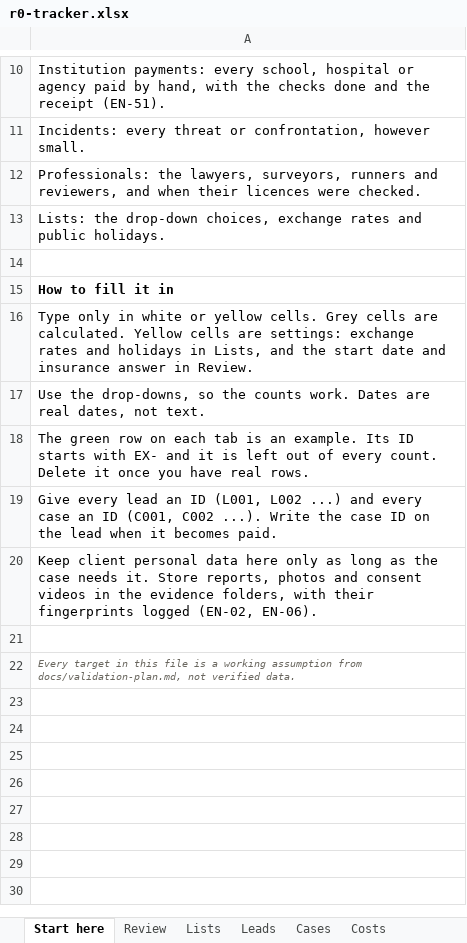
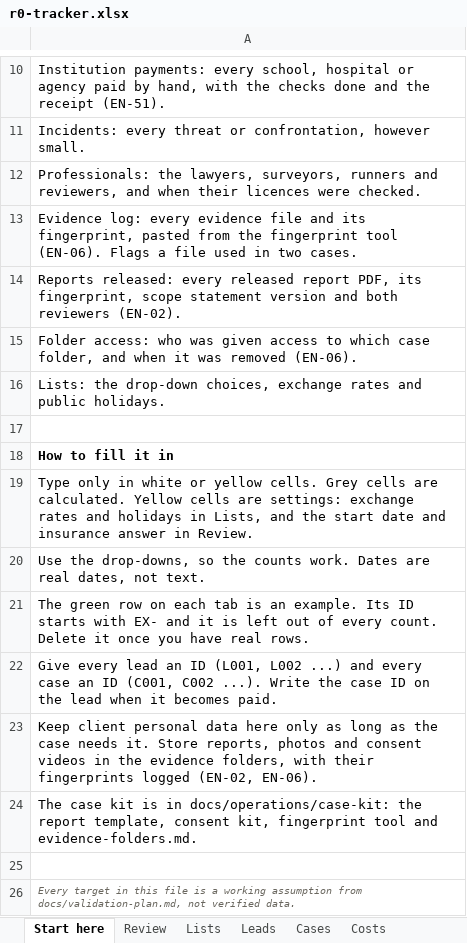
Before and after one commit to 1SteveMens/Fidero, an Excel workbook: docs/operations/r0-tracker.xlsx, sheet Start here, drawn as a sheet; only a part is shown, gaps mark what is left out; values as stored, in another font and other column widths than the file's, no borders; the diff names each change by its address in the sheet, - before the commit and + after, or states it on an @@ line.

```diff
--- a/docs/operations/r0-tracker.xlsx (sheet Start here)
+++ b/docs/operations/r0-tracker.xlsx (sheet Start here)
+row 13: Evidence log: every evidence file and its fingerprint, pasted from the fingerprint tool (EN-06). Flags a file used in two cases.
+row 14: Reports released: every released report PDF, its fingerprint, scope statement version and both reviewers (EN-02).
+row 15: Folder access: who was given access to which case folder, and when it was removed (EN-06).
+row 24: The case kit is in docs/operations/case-kit: the report template, consent kit, fingerprint tool and evidence-folders.md.
```
Also changed, not shown: sheet Lists, sheet Review, sheet Cases, other sheet tabs, formulas that keep their value, 13 other files.
